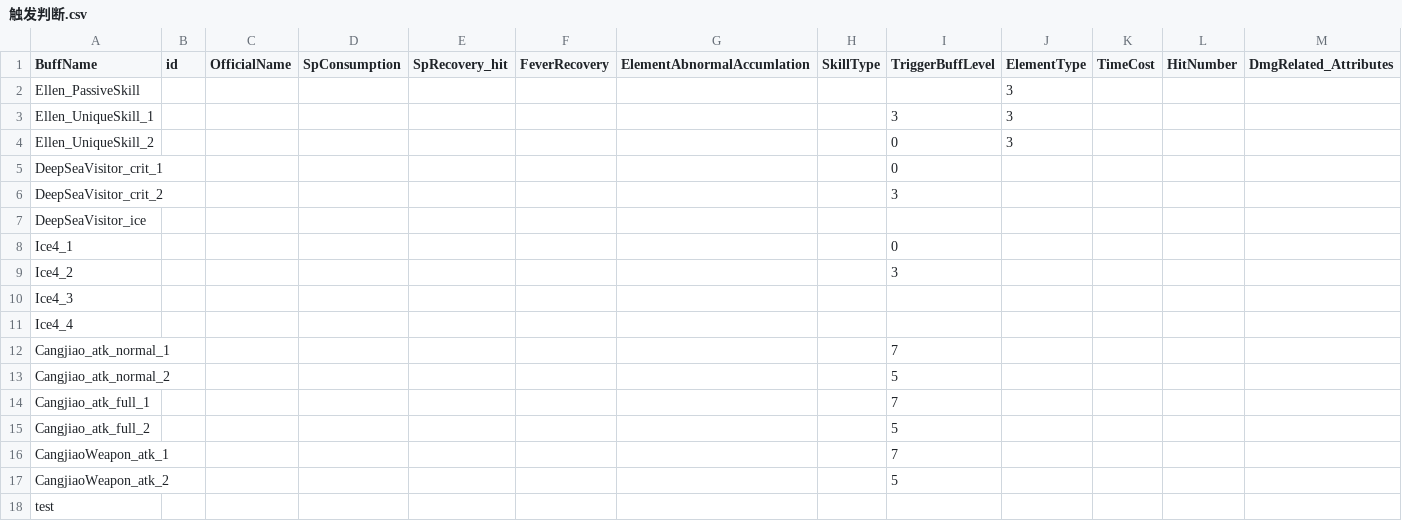
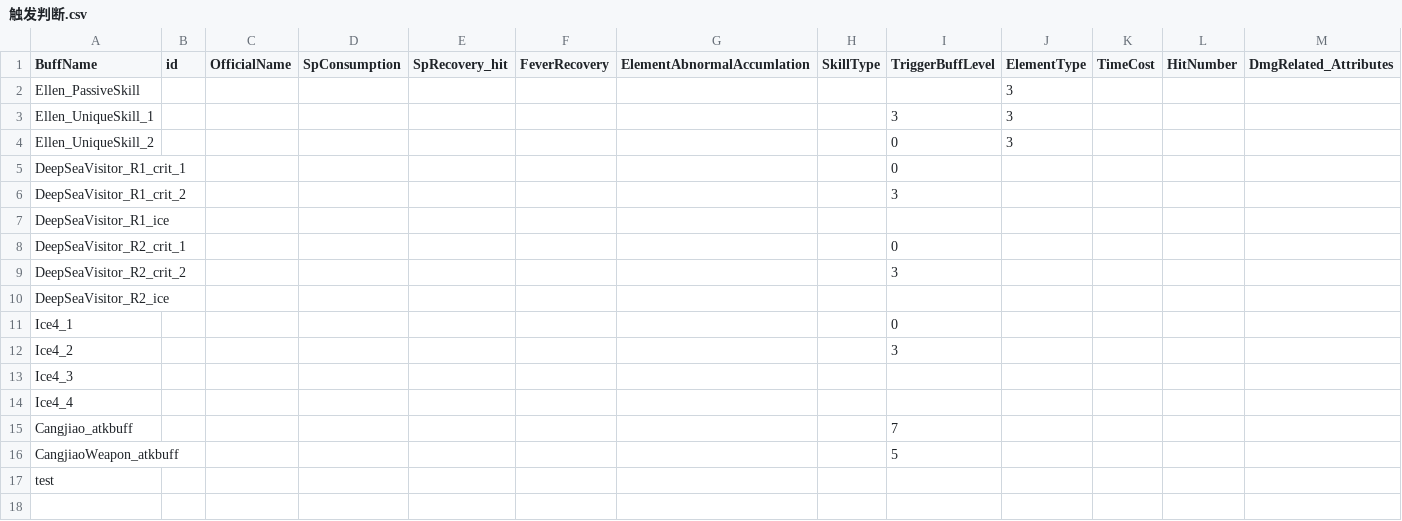
Before and after one commit to h1531095/ZSim, a CSV file: 触发判断.csv, drawn as a sheet; only a part is shown; removed rows and columns are numbered as before the commit, all else as after; rows hold the shown columns only; the diff names each change by its address in the sheet, - before the commit and + after, or states it on an @@ line.

```diff
--- a/触发判断.csv
+++ b/触发判断.csv
-A5 (BuffName): DeepSeaVisitor_crit_1
+A5 (BuffName): DeepSeaVisitor_R1_crit_1
-A6 (BuffName): DeepSeaVisitor_crit_2
+A6 (BuffName): DeepSeaVisitor_R1_crit_2
-A7 (BuffName): DeepSeaVisitor_ice
+A7 (BuffName): DeepSeaVisitor_R1_ice
+row 8: DeepSeaVisitor_R2_crit_1 |  |  |  |  |  |  |  | 0
+row 9: DeepSeaVisitor_R2_crit_2 |  |  |  |  |  |  |  | 3
+row 10: DeepSeaVisitor_R2_ice
-row 12: Cangjiao_atk_normal_1 |  |  |  |  |  |  |  | 7
-row 13: Cangjiao_atk_normal_2 |  |  |  |  |  |  |  | 5
-A15 (BuffName): Cangjiao_atk_full_1
+A15 (BuffName): Cangjiao_atkbuff
-row 15: Cangjiao_atk_full_2 |  |  |  |  |  |  |  | 5
-row 16: CangjiaoWeapon_atk_1 |  |  |  |  |  |  |  | 7
-A16 (BuffName): CangjiaoWeapon_atk_2
+A16 (BuffName): CangjiaoWeapon_atkbuff
```
Also changed, not shown: 激活判断.csv, 8 other files.
